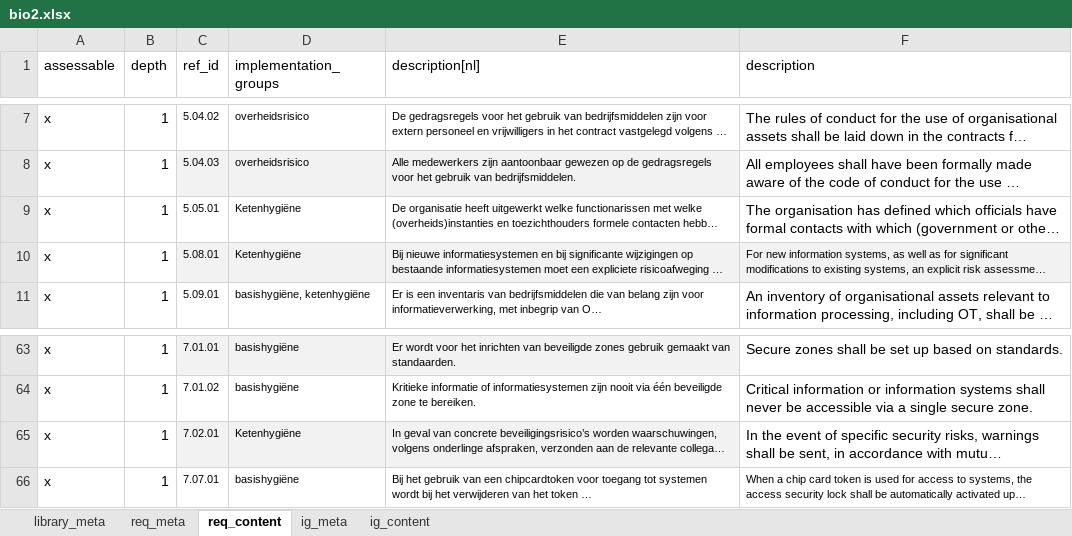
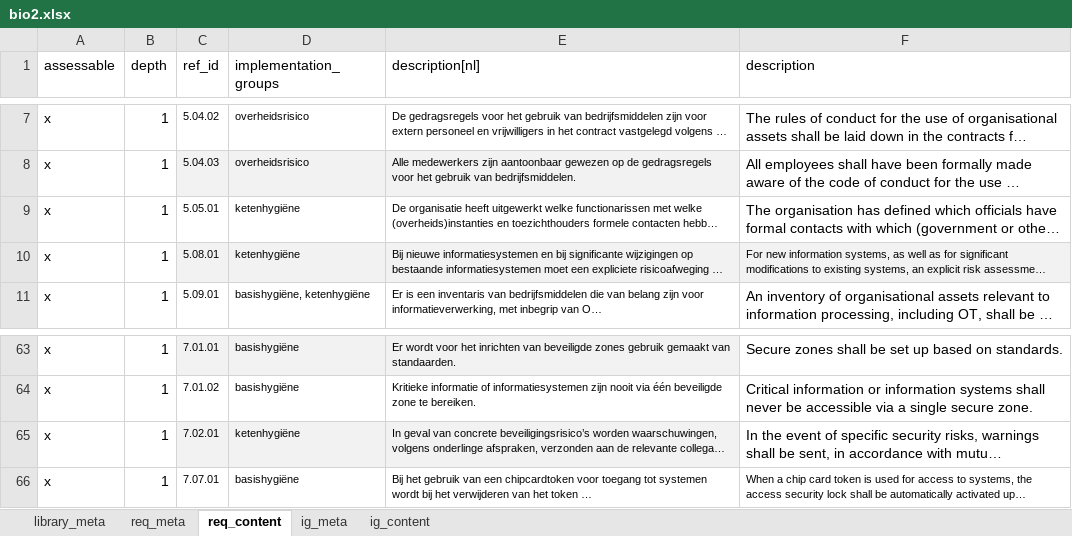
Before and after one commit to intuitem/ciso-assistant-community, an Excel workbook: tools/excel/bio2/bio2.xlsx, sheet req_content, drawn as a sheet; only a part is shown, gaps mark what is left out; long unchanged cells end in …; values as stored, in another font and other column widths than the file's, no borders; the diff names each change by its address in the sheet, - before the commit and + after, or states it on an @@ line.

```diff
--- a/tools/excel/bio2/bio2.xlsx (sheet req_content)
+++ b/tools/excel/bio2/bio2.xlsx (sheet req_content)
-D9:D10 (implementation_groups): Ketenhygiëne
+D9:D10 (implementation_groups): ketenhygiëne
-D65 (implementation_groups): Ketenhygiëne
+D65 (implementation_groups): ketenhygiëne
```
Also changed, not shown: sheet library_meta, 3 other files.
